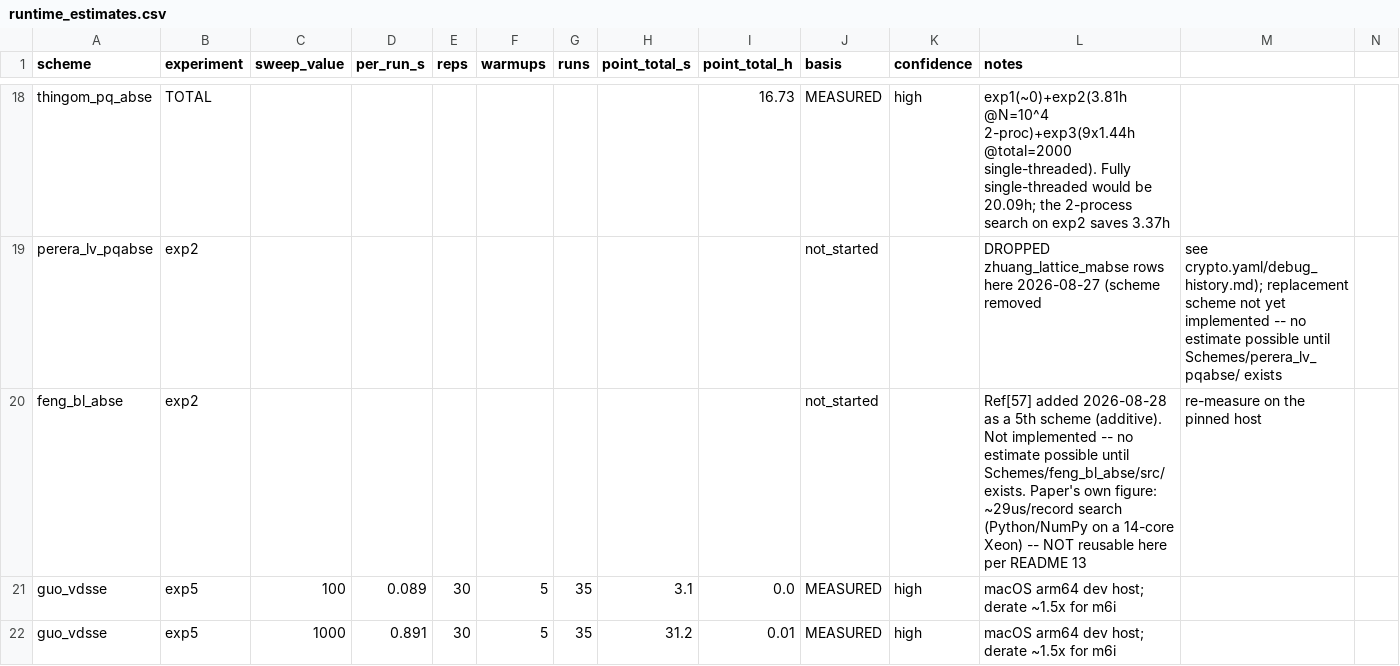
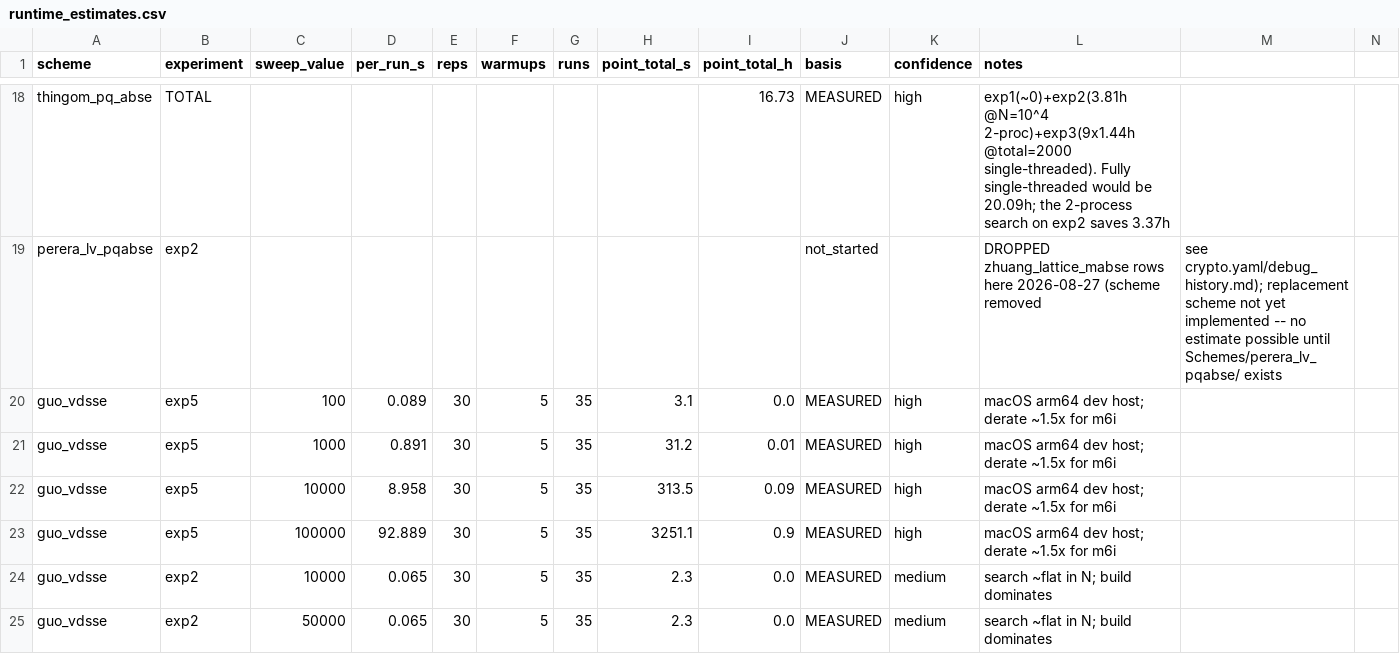
Before and after one commit to Jaoguya/ABCD, a CSV file: Experiment Configuration/planning/runtime_estimates.csv, drawn as a sheet; only a part is shown, gaps mark what is left out; the shorter side is filled out with more unchanged rows; rows hold the shown columns only; the diff names each change by its address in the sheet, - before the commit and + after, or states it on an @@ line.

```diff
--- a/Experiment Configuration/planning/runtime_estimates.csv
+++ b/Experiment Configuration/planning/runtime_estimates.csv
-row 20: feng_bl_abse | exp2 |  |  |  |  |  |  |  | not_started |  | Ref[57] added 2026-08-28 as a 5th scheme (additive). Not implemented -- no estimate possible until Schemes/feng_bl_abse/src/ exists. Paper's own figure: ~29us/record search (Python/NumPy on a 14-core Xeon) -- NOT reusable here per README 13 | re-measure on the pinned host
```
